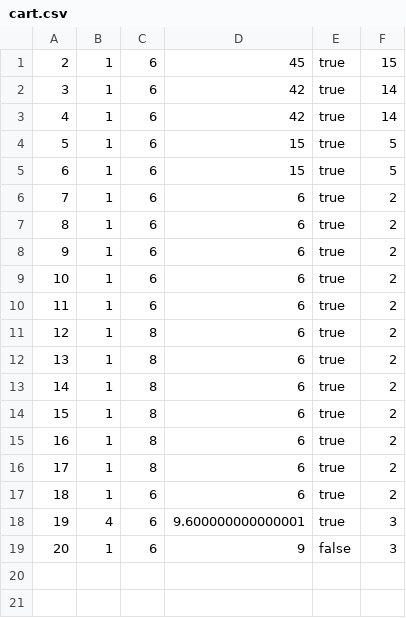
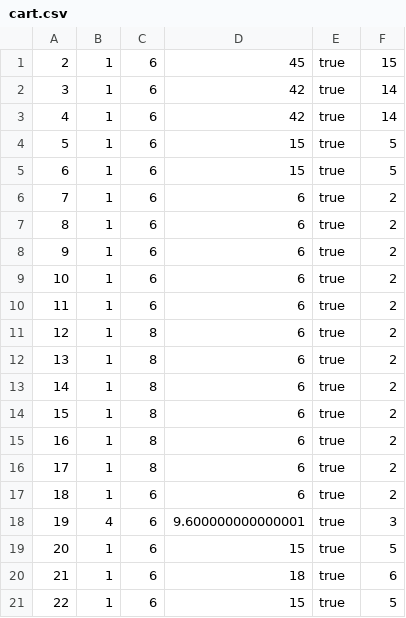
Before and after one commit to milosmat/chocolate-factory, a CSV file: Backend/data/cart.csv, drawn as a sheet.

```diff
--- a/Backend/data/cart.csv
+++ b/Backend/data/cart.csv
@@ -18,2 +18,4 @@
 19|4|6|9.600000000000001|true|3
-20|1|6|9|false|3
+20|1|6|15|true|5
+21|1|6|18|true|6
+22|1|6|15|true|5
```
Also changed, not shown: Backend/data/chocolate.csv, Backend/data/chocolateFactory.csv, 21 other files.
